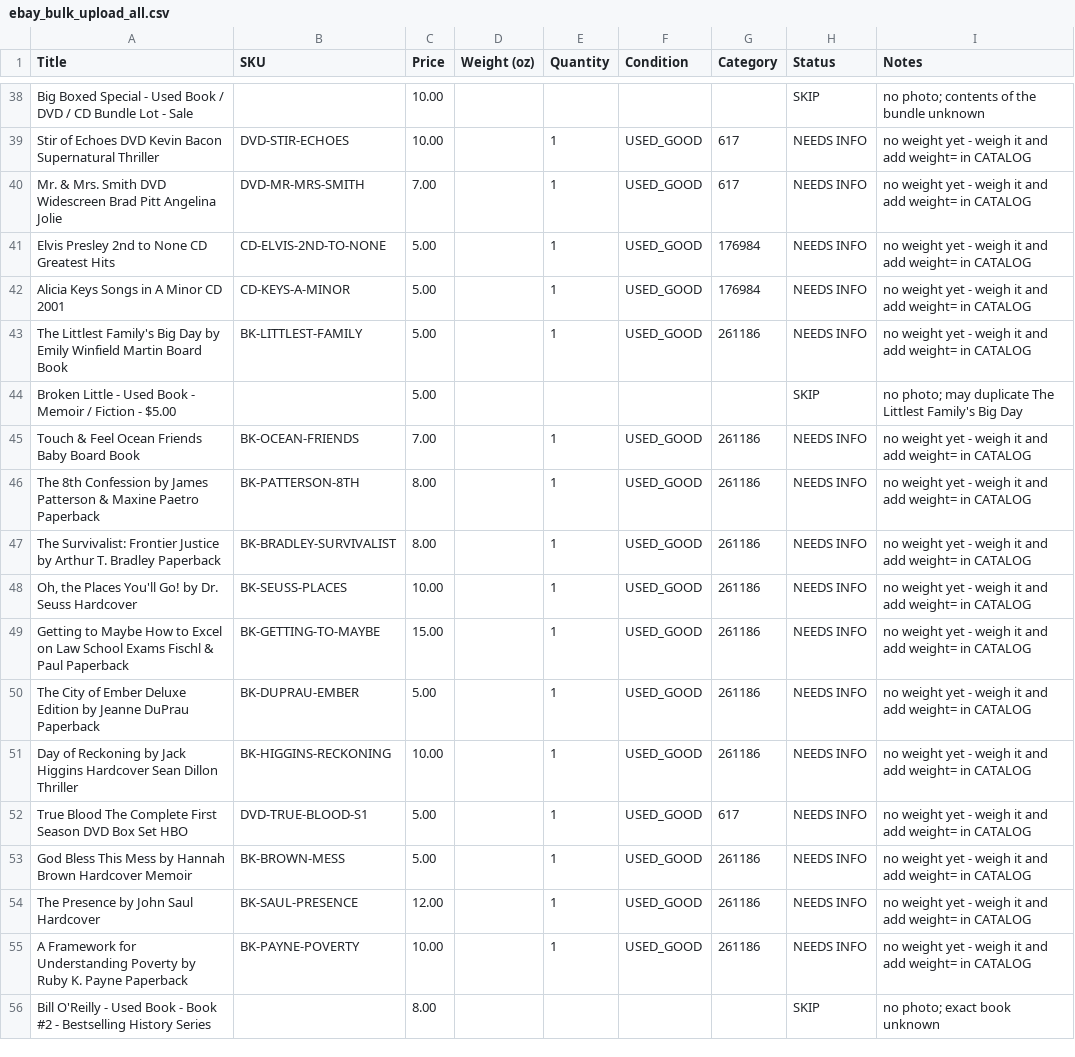
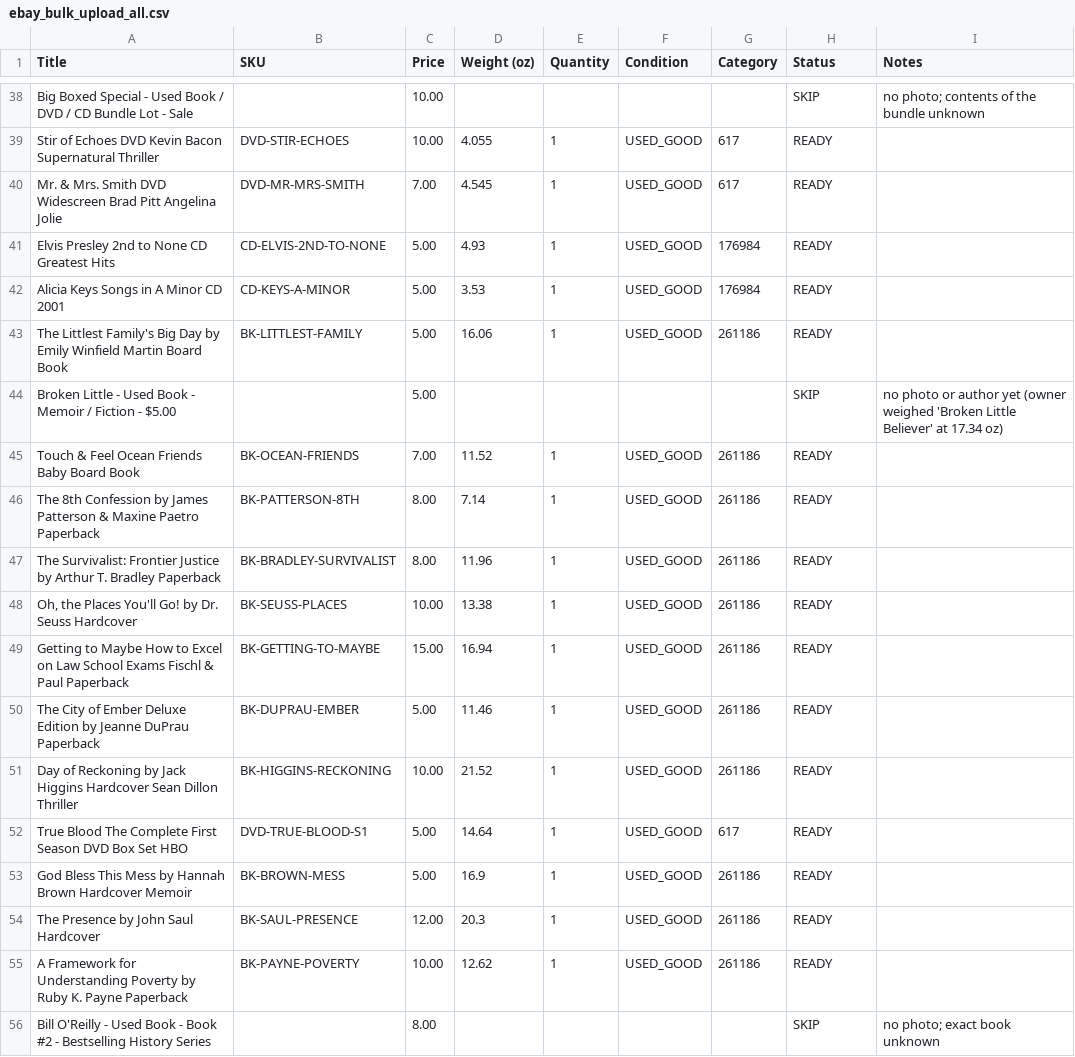
Before and after one commit to Akiliwo/akiliwomarketplace, a CSV file: _ebay/ebay_bulk_upload_all.csv, drawn as a sheet; only a part is shown, gaps mark what is left out; the diff covers the shown part only; the diff names each change by its address in the sheet, - before the commit and + after, or states it on an @@ line.

```diff
--- a/_ebay/ebay_bulk_upload_all.csv
+++ b/_ebay/ebay_bulk_upload_all.csv
-D39 (Weight (oz)): (empty)
+D39 (Weight (oz)): 4.055
-H39:H43 (Status): NEEDS INFO
+H39:H43 (Status): READY
-I39:I43 (Notes): no weight yet - weigh it and add weight= in CATALOG
+I39:I43 (Notes): (empty)
-D40 (Weight (oz)): (empty)
+D40 (Weight (oz)): 4.545
-D41 (Weight (oz)): (empty)
+D41 (Weight (oz)): 4.93
-D42 (Weight (oz)): (empty)
+D42 (Weight (oz)): 3.53
-D43 (Weight (oz)): (empty)
+D43 (Weight (oz)): 16.06
-I44 (Notes): no photo; may duplicate The Littlest Family's Big Day
+I44 (Notes): no photo or author yet (owner weighed 'Broken Little Believer' at 17.34 oz)
-D45 (Weight (oz)): (empty)
+D45 (Weight (oz)): 11.52
-H45:H55 (Status): NEEDS INFO
+H45:H55 (Status): READY
-I45:I55 (Notes): no weight yet - weigh it and add weight= in CATALOG
+I45:I55 (Notes): (empty)
-D46 (Weight (oz)): (empty)
+D46 (Weight (oz)): 7.14
-D47 (Weight (oz)): (empty)
+D47 (Weight (oz)): 11.96
-D48 (Weight (oz)): (empty)
+D48 (Weight (oz)): 13.38
-D49 (Weight (oz)): (empty)
+D49 (Weight (oz)): 16.94
-D50 (Weight (oz)): (empty)
+D50 (Weight (oz)): 11.46
-D51 (Weight (oz)): (empty)
+D51 (Weight (oz)): 21.52
-D52 (Weight (oz)): (empty)
+D52 (Weight (oz)): 14.64
-D53 (Weight (oz)): (empty)
+D53 (Weight (oz)): 16.9
-D54 (Weight (oz)): (empty)
+D54 (Weight (oz)): 20.3
-D55 (Weight (oz)): (empty)
+D55 (Weight (oz)): 12.62
```
Also changed, not shown: 4 added rows, 4 removed rows and 58 edited cells elsewhere in this file, 5 other files.
